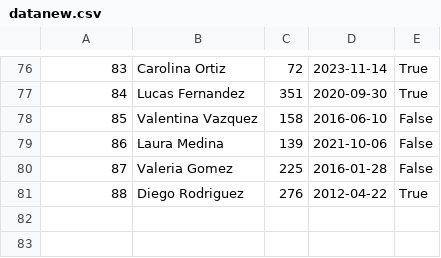
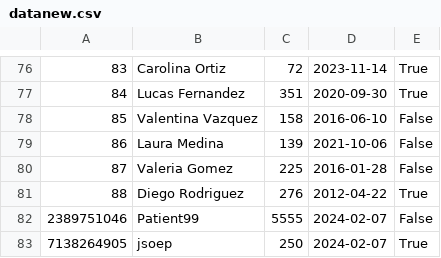
Before and after one commit to jvboronatjosep/Ex2av, a CSV file: datanew.csv, drawn as a sheet; only a part is shown, gaps mark what is left out.

```diff
--- a/datanew.csv
+++ b/datanew.csv
@@ -81 +81,3 @@
 88,"Diego Rodriguez",276,2012-04-22,True
+2389751046,Patient99,5555,2024-02-07,False
+7138264905,jsoep,250,2024-02-07,True
```
Also changed, not shown: datapatient.csv, 3 other files.
